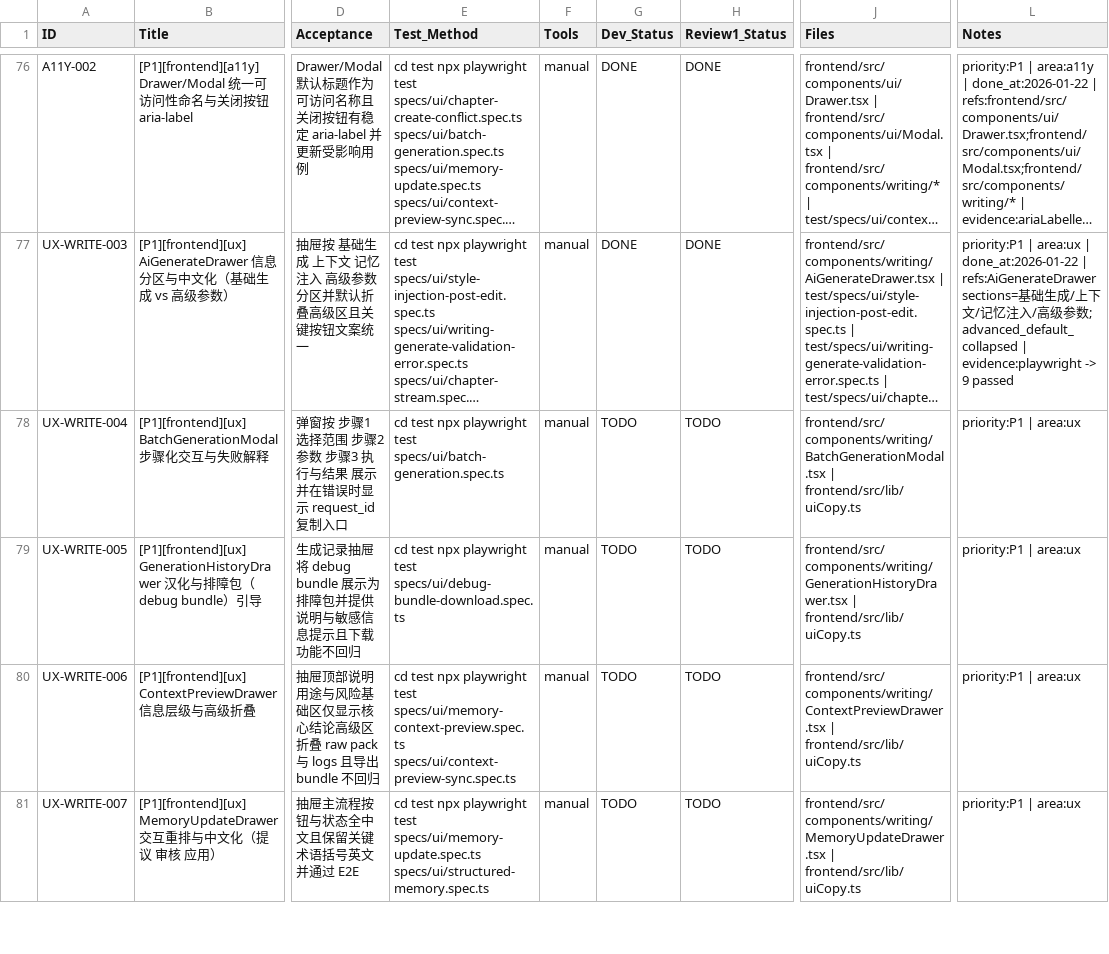
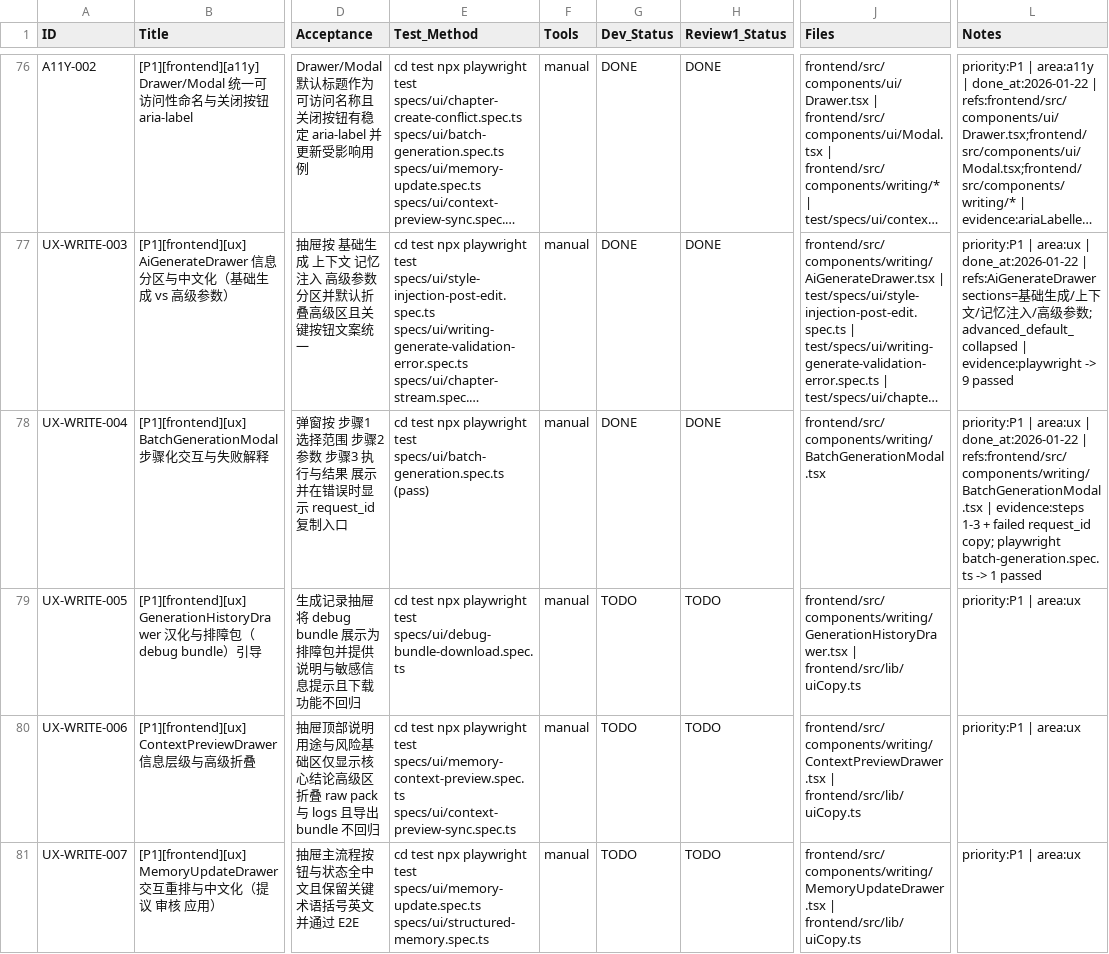
Before and after one commit to inliver233/Ai-Novel-Demo, a CSV file: issues/2026-01-20_19-08-47-full-repo-audit-ux-i18n.csv, drawn as a sheet; only a part is shown, gaps mark what is left out; long unchanged cells end in …; the diff names each change by its address in the sheet, - before the commit and + after, or states it on an @@ line.

Commit message:
[UX-WRITE-004] [P1][frontend][ux] BatchGenerationModal 步骤化交互与失败解释

```diff
--- a/issues/2026-01-20_19-08-47-full-repo-audit-ux-i18n.csv
+++ b/issues/2026-01-20_19-08-47-full-repo-audit-ux-i18n.csv
-E78 (Test_Method): …test specs/ui/batch-generation.spec.ts
+E78 (Test_Method): …test specs/ui/batch-generation.spec.ts (pass)
-G78 (Dev_Status): TODO
+G78 (Dev_Status): DONE
-H78 (Review1_Status): TODO
+H78 (Review1_Status): DONE
-J78 (Files): frontend/src/components/writing/BatchGenerationModal.tsx | frontend/src/lib/uiCopy.ts
+J78 (Files): frontend/src/components/writing/BatchGenerationModal.tsx
-L78 (Notes): …| area:ux
+L78 (Notes): …| area:ux | done_at:2026-01-22 | refs:frontend/src/components/writing/BatchGenerationModal.tsx | evidence:steps 1-3 + failed request_id copy; playwright batch-generation.spec.ts -> 1 passed
```
Also changed, not shown: 1 other file.
